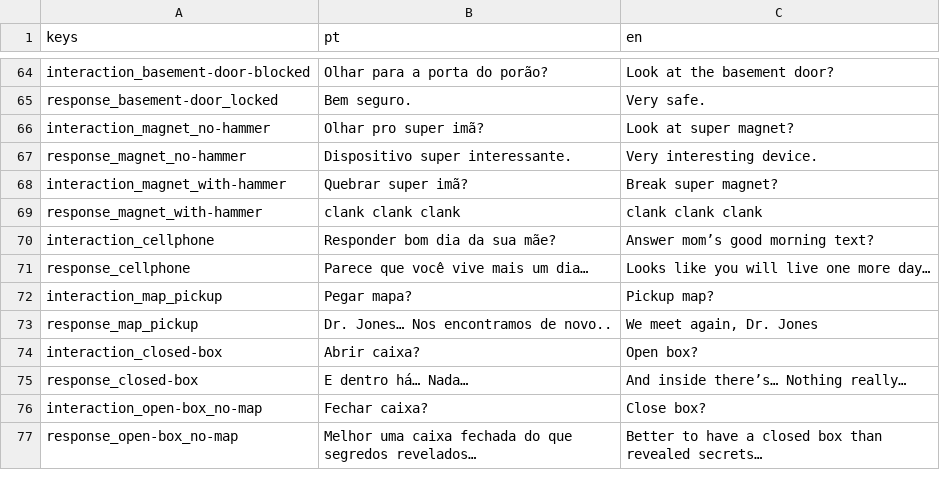
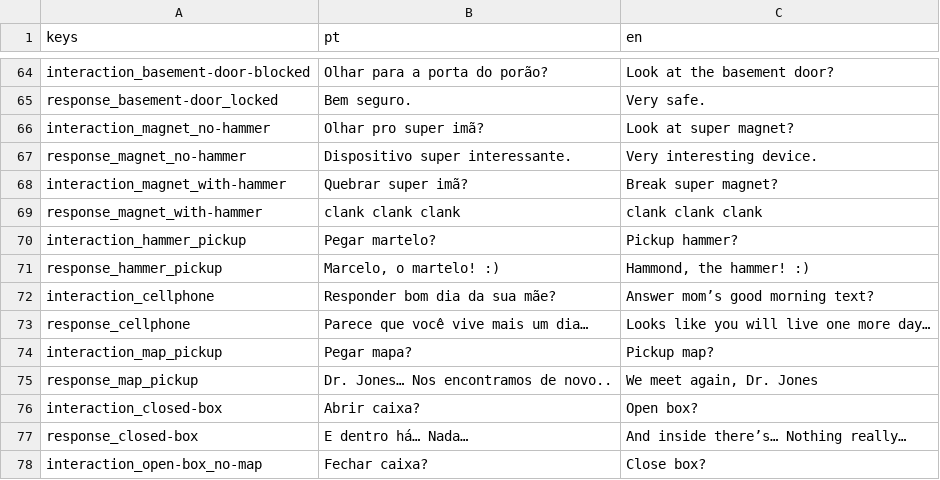
Before and after one commit to grandeisa/cover-jam, a CSV file: localization/game-events.csv, drawn as a sheet; only a part is shown, gaps mark what is left out; the shorter side is filled out with more unchanged rows.

```diff
--- a/localization/game-events.csv
+++ b/localization/game-events.csv
@@ -69,2 +69,4 @@ interaction_magnet_with-hammer,Quebrar super imã?,Break super magnet?
 response_magnet_with-hammer,clank clank clank,clank clank clank
+interaction_hammer_pickup,Pegar martelo?,Pickup hammer?
+response_hammer_pickup,"Marcelo, o martelo! :)","Hammond, the hammer! :)"
 interaction_cellphone,Responder bom dia da sua mãe?,Answer mom’s good morning text?
```
Also changed, not shown: 3 other files.
